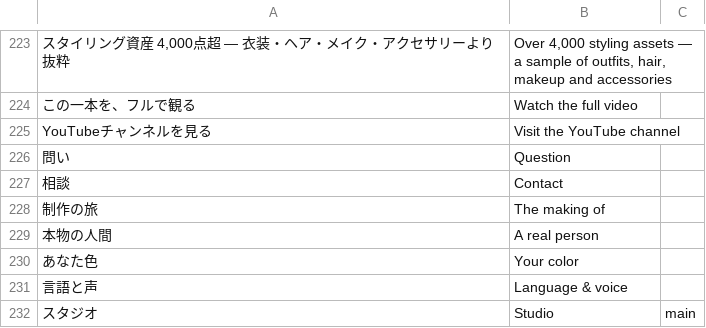
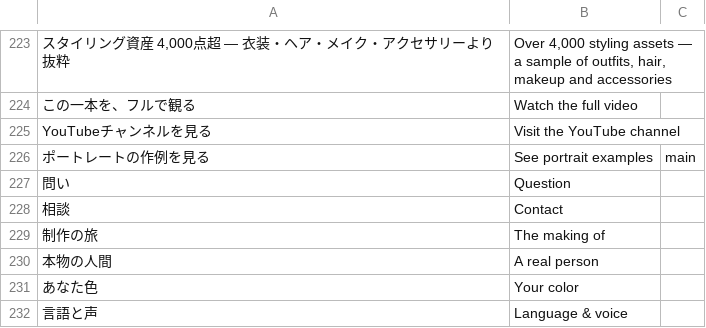
Before and after one commit to ethanjapan/mv-studio-site, a TSV file: data/i18n_en/01_top_a.tsv, drawn as a sheet; only a part is shown, gaps mark what is left out; the shorter side is filled out with more unchanged rows; the diff names each change by its address in the sheet, - before the commit and + after, or states it on an @@ line.

```diff
--- a/data/i18n_en/01_top_a.tsv
+++ b/data/i18n_en/01_top_a.tsv
+row 226: ポートレートの作例を見る | See portrait examples | main
```
Also changed, not shown: data/i18n_en/04_uc_portrait.tsv, 6 other files.
